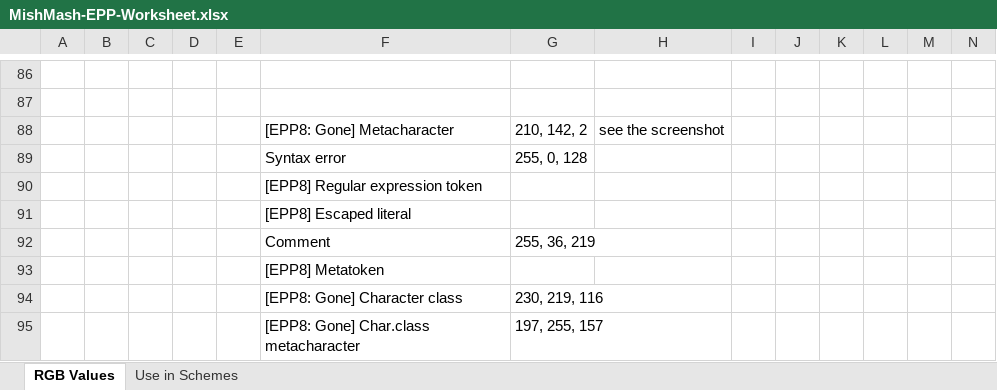
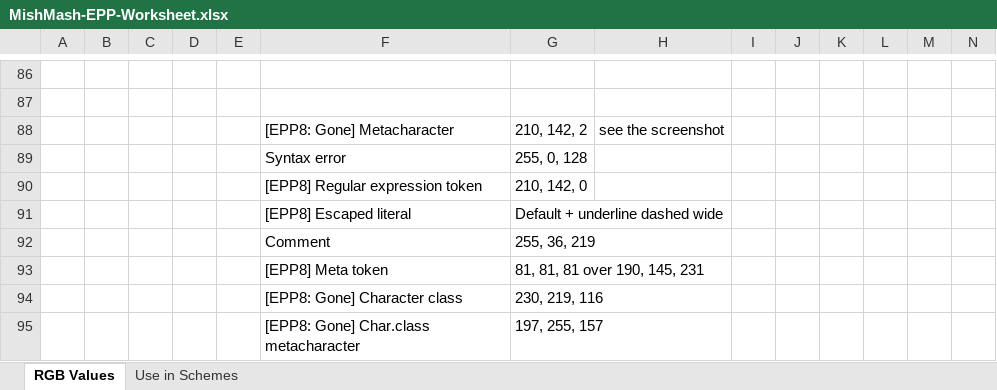
Before and after one commit to boolbag/EditPad-Goodies, an Excel workbook: Making Text Pretty - Syntax Coloring and Color Palettes/Color Palettes/MishMash-EPP-Worksheet.xlsx, sheet RGB Values, drawn as a sheet; only a part is shown, gaps mark what is left out; values as stored, in another font and other column widths than the file's, no cell formats; charts and pictures not drawn; removed rows and columns are numbered as before the commit, all else as after; the diff covers the shown part only; the diff names each change by its address in the sheet, - before the commit and + after, or states it on an @@ line.

```diff
--- a/Making Text Pretty - Syntax Coloring and Color Palettes/Color Palettes/MishMash-EPP-Worksheet.xlsx (sheet RGB Values)
+++ b/Making Text Pretty - Syntax Coloring and Color Palettes/Color Palettes/MishMash-EPP-Worksheet.xlsx (sheet RGB Values)
-G90: (empty)
+G90: 210, 142, 0
-G91: (empty)
+G91: Default + underline dashed wide
-row 93:  |  |  |  |  | [EPP8] Metatoken
+row 93:  |  |  |  |  | [EPP8] Meta token | 81, 81, 81 over 190, 145, 231
```
Also changed, not shown: 5 added rows, 5 removed rows and 40 edited cells elsewhere in this sheet, cell formats, charts or pictures, 6 other files.
